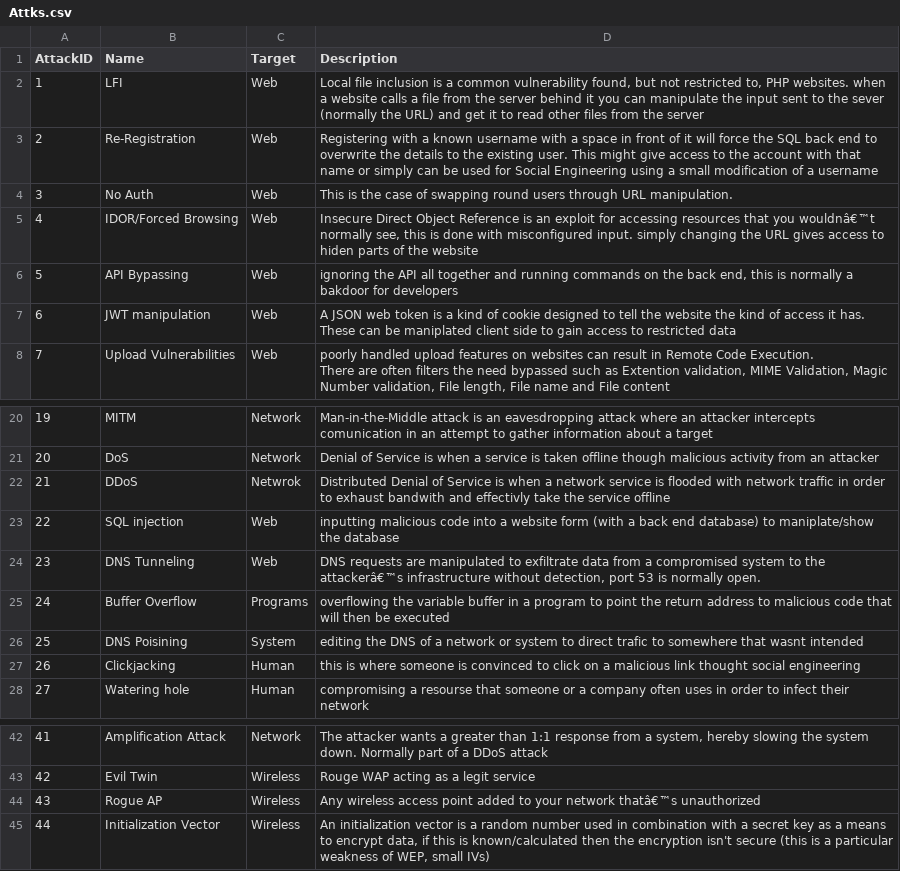
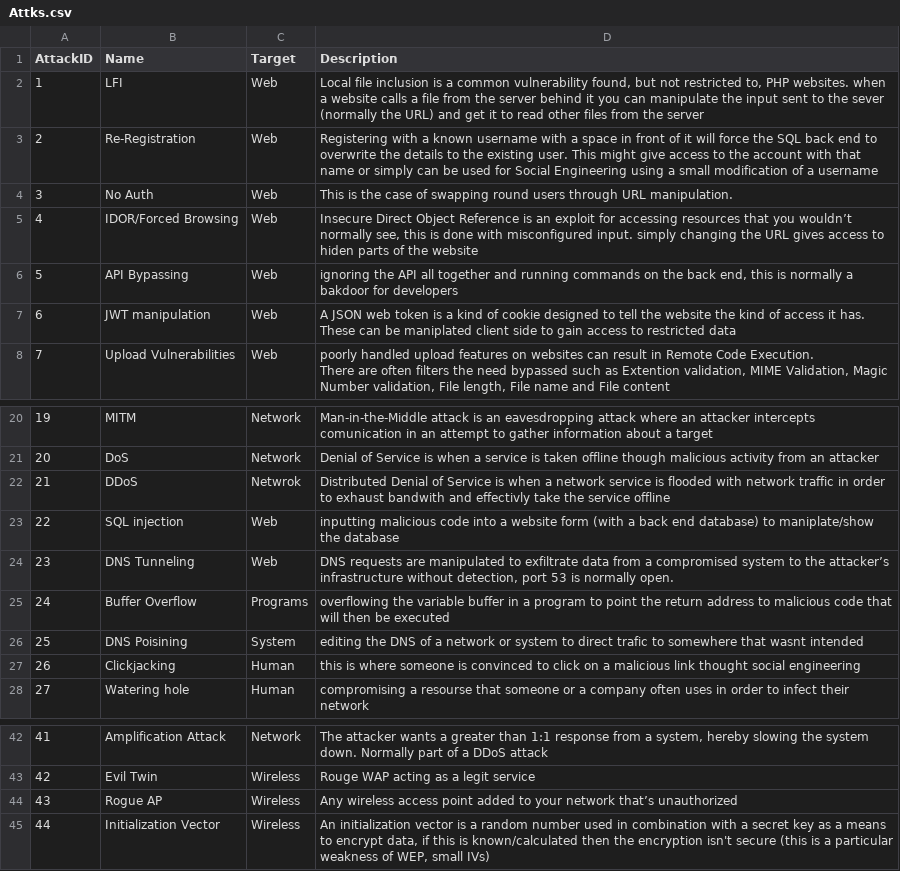
Before and after one commit to jackfreeloader74/hackz, a CSV file: exploit_app/import_scripts/Auto import/Attks.csv (was exploit_app/import_scripts/Attks.csv), drawn as a sheet; only a part is shown, gaps mark what is left out.

```diff
--- a/exploit_app/import_scripts/Attks.csv
+++ b/exploit_app/import_scripts/Auto import/Attks.csv
@@ -4,3 +4,3 @@
 3,No Auth,Web,This is the case of swapping round users through URL manipulation.
-4,IDOR/Forced Browsing,Web,"Insecure Direct Object Reference is an exploit for accessing resources that you wouldnâ€™t normally see, this is done with misconfigured input. simply changing the URL gives access to hiden parts of the website"
+4,IDOR/Forced Browsing,Web,"Insecure Direct Object Reference is an exploit for accessing resources that you wouldn’t normally see, this is done with misconfigured input. simply changing the URL gives access to hiden parts of the website"
 5,API Bypassing,Web,"ignoring the API all together and running commands on the back end, this is normally a bakdoor for developers"
@@ -24,3 +24,3 @@ There are often filters the need bypassed such as Extention validation, MIME Val
 22,SQL injection,Web,inputting malicious code into a website form (with a back end database) to maniplate/show the database
-23,DNS Tunneling,Web,"DNS requests are manipulated to exfiltrate data from a compromised system to the attackerâ€™s infrastructure without detection, port 53 is normally open."
+23,DNS Tunneling,Web,"DNS requests are manipulated to exfiltrate data from a compromised system to the attacker’s infrastructure without detection, port 53 is normally open."
 24,Buffer Overflow,Programs,overflowing the variable buffer in a program to point the return address to malicious code that will then be executed
@@ -44,3 +44,3 @@ There are often filters the need bypassed such as Extention validation, MIME Val
 42,Evil Twin,Wireless,Rouge WAP acting as a legit service
-43,Rogue AP,Wireless,Any wireless access point added to your network thatâ€™s unauthorized
+43,Rogue AP,Wireless,Any wireless access point added to your network that’s unauthorized
 44,Initialization Vector,Wireless,"An initialization vector is a random number used in combination with a secret key as a means to encrypt data, if this is known/calculated then the encryption isn't secure (this is a particular weakness of WEP, small IVs)"
```
Also changed, not shown: exploit_app/import_scripts/Auto import/Cmds.csv, exploit_app/import_scripts/Auto import/Progs.csv, 26 other files.
